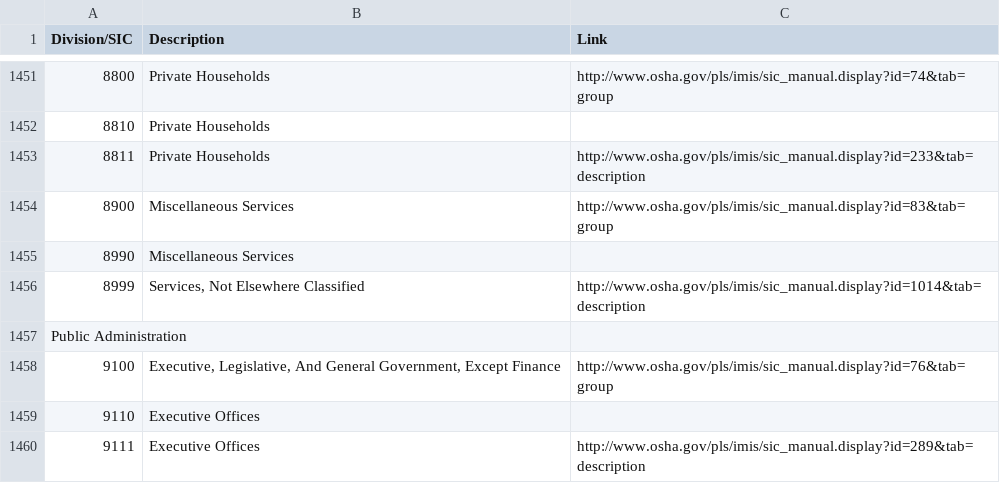
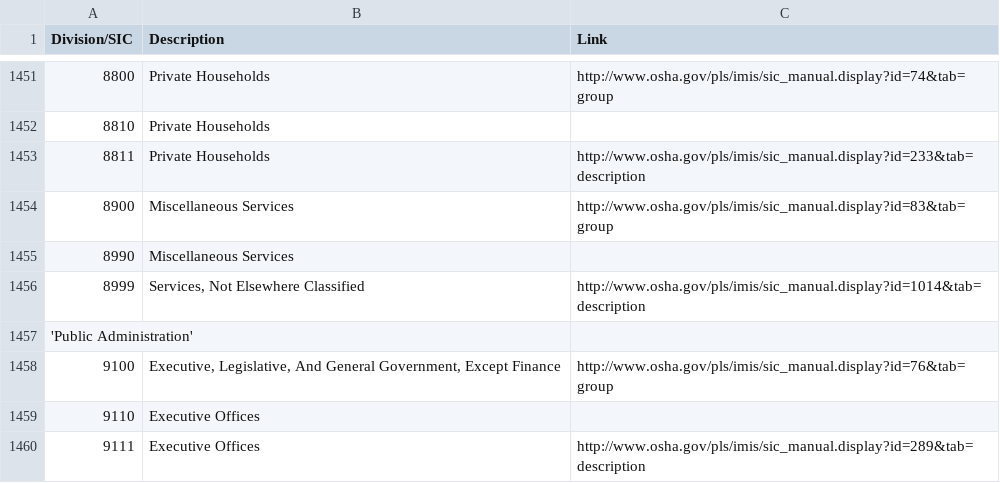
Before and after one commit to Neener54/SIC-Codes, a CSV file: sic_codes.csv, drawn as a sheet; only a part is shown, gaps mark what is left out; the diff covers the shown part only; the diff names each change by its address in the sheet, - before the commit and + after, or states it on an @@ line.

```diff
--- a/sic_codes.csv
+++ b/sic_codes.csv
-A1457 (Division/SIC): Public Administration
+A1457 (Division/SIC): 'Public Administration'
```
Also changed, not shown: 5 edited cells elsewhere in this file.
